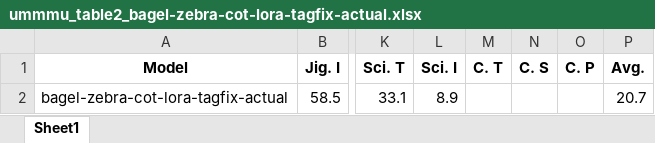
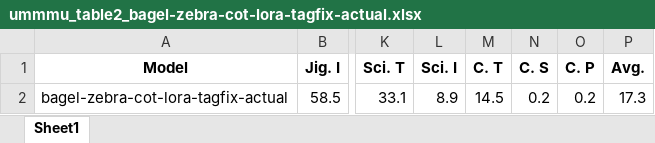
Before and after one commit to mmertdalkilic/zebra_Cot-BAGEL-UniMMMU-test, an Excel workbook: outputs/_eval/bagel-zebra-cot-lora-tagfix-actual/ummmu_table2_bagel-zebra-cot-lora-tagfix-actual.xlsx, sheet Sheet1, drawn as a sheet; only a part is shown, gaps mark what is left out; values as stored, in another font and other column widths than the file's, no borders; the diff names each change by its address in the sheet, - before the commit and + after, or states it on an @@ line.

```diff
--- a/outputs/_eval/bagel-zebra-cot-lora-tagfix-actual/ummmu_table2_bagel-zebra-cot-lora-tagfix-actual.xlsx (sheet Sheet1)
+++ b/outputs/_eval/bagel-zebra-cot-lora-tagfix-actual/ummmu_table2_bagel-zebra-cot-lora-tagfix-actual.xlsx (sheet Sheet1)
-M2 (C. T): (empty)
+M2 (C. T): 14.5
-N2 (C. S): (empty)
+N2 (C. S): 0.2
-O2 (C. P): (empty)
+O2 (C. P): 0.2
-P2 (Avg.): 20.7
+P2 (Avg.): 17.3
```
Also changed, not shown: outputs/_eval/bagel-zebra-cot-lora-tagfix-actual/all_tasks_summary_bagel-zebra-cot-lora-tagfix-actual.xlsx, 7 other files.
